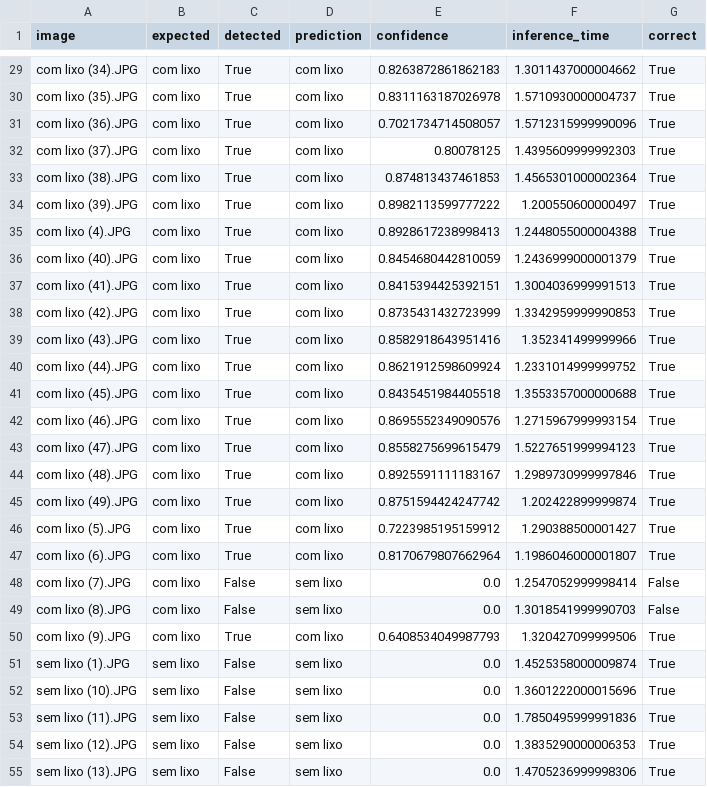
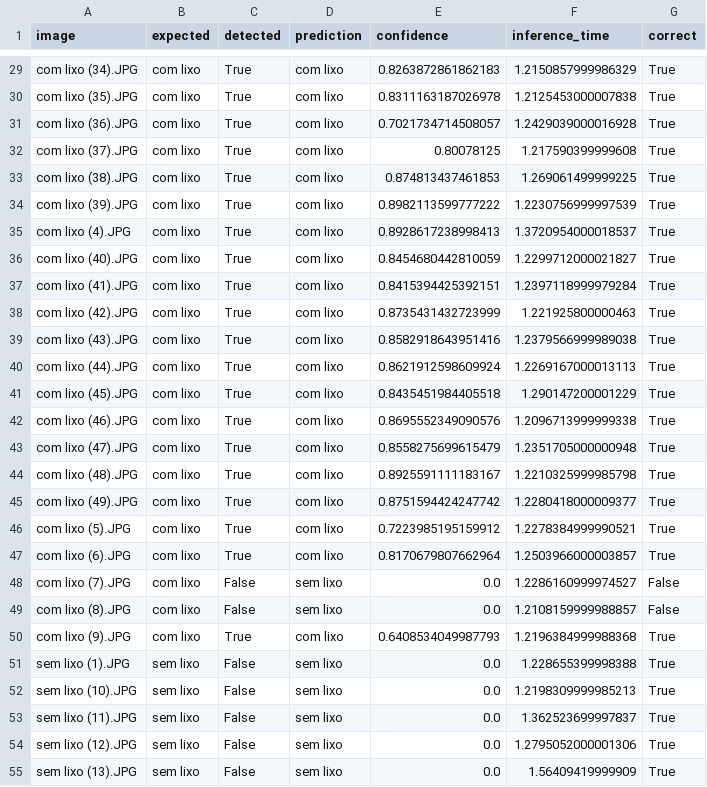
Before and after one commit to victorcarvalho/siren-sky, a CSV file: fathomnet_results.csv, drawn as a sheet; only a part is shown, gaps mark what is left out; the diff covers the shown part only; the diff names each change by its address in the sheet, - before the commit and + after, or states it on an @@ line.

```diff
--- a/fathomnet_results.csv
+++ b/fathomnet_results.csv
-F29 (inference_time): 1.3011437000004662
+F29 (inference_time): 1.2150857999986329
-F30 (inference_time): 1.5710930000004737
+F30 (inference_time): 1.2125453000007838
-F31 (inference_time): 1.5712315999990096
+F31 (inference_time): 1.2429039000016928
-F32 (inference_time): 1.4395609999992303
+F32 (inference_time): 1.217590399999608
-F33 (inference_time): 1.4565301000002364
+F33 (inference_time): 1.269061499999225
-F34 (inference_time): 1.200550600000497
+F34 (inference_time): 1.2230756999997539
-F35 (inference_time): 1.2448055000004388
+F35 (inference_time): 1.3720954000018537
-F36 (inference_time): 1.2436999000001379
+F36 (inference_time): 1.2299712000021827
-F37 (inference_time): 1.3004036999991513
+F37 (inference_time): 1.2397118999979284
-F38 (inference_time): 1.3342959999990853
+F38 (inference_time): 1.221925800000463
-F39 (inference_time): 1.352341499999966
+F39 (inference_time): 1.2379566999989038
-F40 (inference_time): 1.2331014999999752
+F40 (inference_time): 1.2269167000013113
-F41 (inference_time): 1.3553357000000688
+F41 (inference_time): 1.290147200001229
-F42 (inference_time): 1.2715967999993154
+F42 (inference_time): 1.2096713999999338
-F43 (inference_time): 1.5227651999994123
+F43 (inference_time): 1.2351705000000948
-F44 (inference_time): 1.2989730999997846
+F44 (inference_time): 1.2210325999985798
-F45 (inference_time): 1.202422899999874
+F45 (inference_time): 1.2280418000009377
-F46 (inference_time): 1.290388500001427
+F46 (inference_time): 1.2278384999990521
-F47 (inference_time): 1.1986046000001807
+F47 (inference_time): 1.2503966000003857
-F48 (inference_time): 1.2547052999998414
+F48 (inference_time): 1.2286160999974527
-F49 (inference_time): 1.3018541999990703
+F49 (inference_time): 1.2108159999988857
-F50 (inference_time): 1.320427099999506
+F50 (inference_time): 1.2196384999988368
-F51 (inference_time): 1.4525358000009874
+F51 (inference_time): 1.228655399998388
-F52 (inference_time): 1.3601222000015696
+F52 (inference_time): 1.2198309999985213
-F53 (inference_time): 1.7850495999991836
+F53 (inference_time): 1.362523699997837
-F54 (inference_time): 1.3835290000006353
+F54 (inference_time): 1.2795052000001306
-F55 (inference_time): 1.4705236999998306
+F55 (inference_time): 1.56409419999909
```
Also changed, not shown: 53 edited cells elsewhere in this file, 1 other file.
